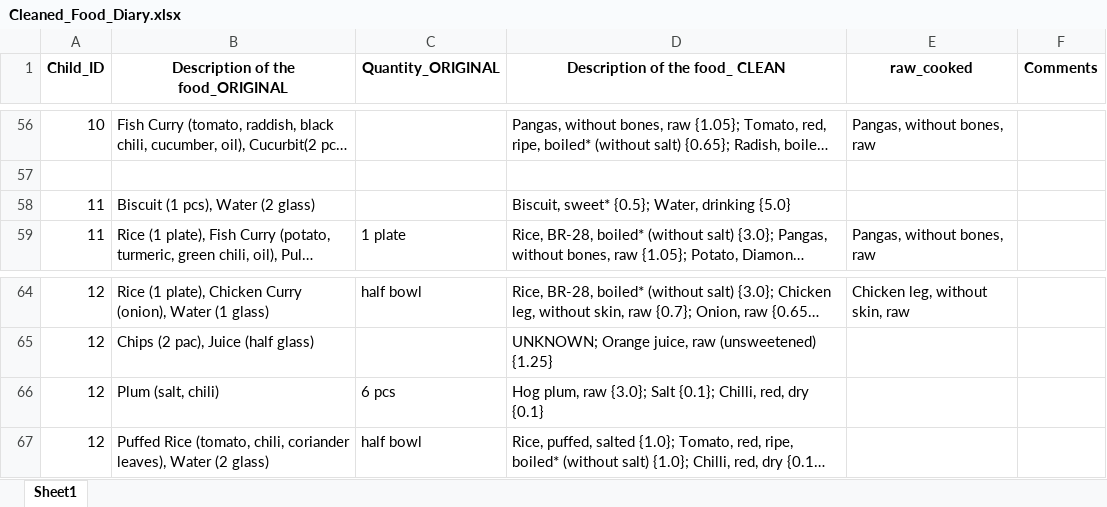
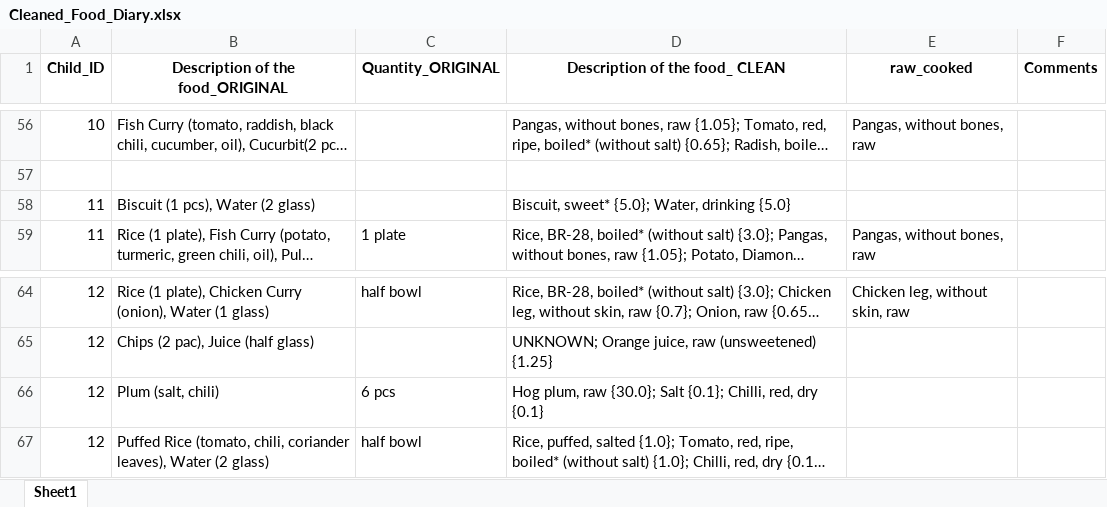
Before and after one commit to iceninja3/ehrenstein, an Excel workbook: Cleaned_Food_Diary.xlsx, sheet Sheet1, drawn as a sheet; only a part is shown, gaps mark what is left out; long unchanged cells end in …; values as stored, in another font and other column widths than the file's, no borders; the diff covers the shown part only; the diff names each change by its address in the sheet, - before the commit and + after, or states it on an @@ line.

```diff
--- a/Cleaned_Food_Diary.xlsx (sheet Sheet1)
+++ b/Cleaned_Food_Diary.xlsx (sheet Sheet1)
-D58 (Description of the food_ CLEAN): Biscuit, sweet* {0.5}; Water, drinking {5.0}
+D58 (Description of the food_ CLEAN): Biscuit, sweet* {5.0}; Water, drinking {5.0}
-D66 (Description of the food_ CLEAN): …plum, raw {3.0}; Salt {0.1};…
+D66 (Description of the food_ CLEAN): …plum, raw {30.0}; Salt {0.1};…
```
Also changed, not shown: 33 edited cells elsewhere in this sheet, Cleaned_Bangladesh_Food_Diary.xlsx, 4 other files.
